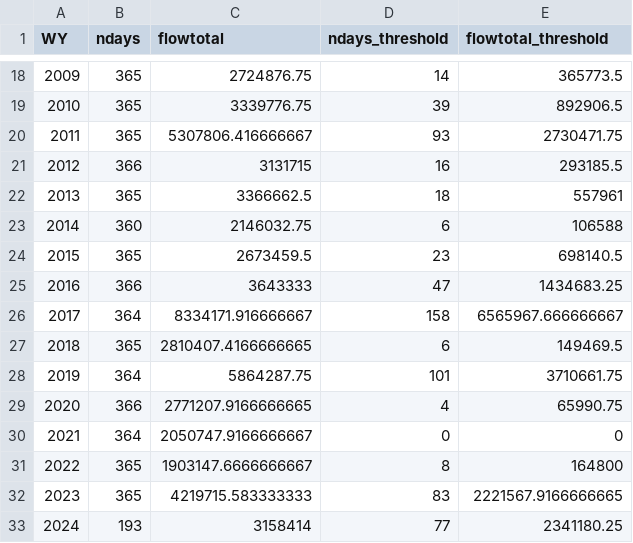
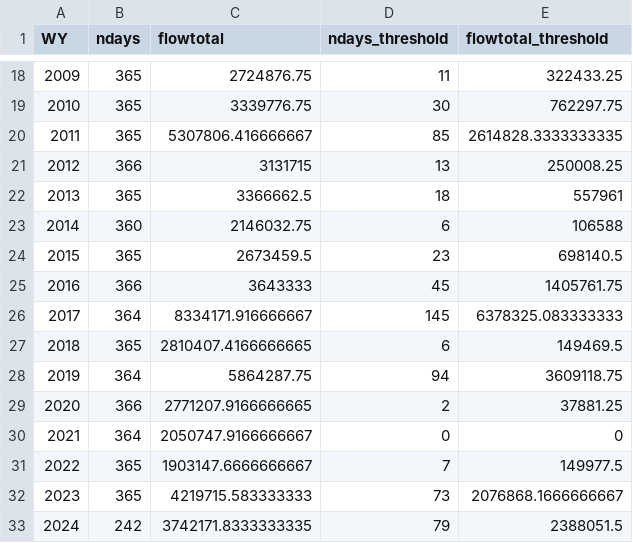
Before and after one commit to pointblue/bank_swallow, a CSV file: data/flowdat.csv, drawn as a sheet; only a part is shown, gaps mark what is left out; the diff covers the shown part only.

Commit message:
calculate 15k cfs threshold

```diff
--- a/data/flowdat.csv
+++ b/data/flowdat.csv
@@ -18,5 +18,5 @@ WY,ndays,flowtotal,ndays_threshold,flowtotal_threshold
-2009,365,2724876.75,14,365773.5
-2010,365,3339776.75,39,892906.5
-2011,365,5307806.416666667,93,2730471.75
-2012,366,3131715,16,293185.5
+2009,365,2724876.75,11,322433.25
+2010,365,3339776.75,30,762297.75
+2011,365,5307806.416666667,85,2614828.3333333335
+2012,366,3131715,13,250008.25
 2013,365,3366662.5,18,557961
@@ -24,10 +24,10 @@ WY,ndays,flowtotal,ndays_threshold,flowtotal_threshold
 2015,365,2673459.5,23,698140.5
-2016,366,3643333,47,1434683.25
-2017,364,8334171.916666667,158,6565967.666666667
+2016,366,3643333,45,1405761.75
+2017,364,8334171.916666667,145,6378325.083333333
 2018,365,2810407.4166666665,6,149469.5
-2019,364,5864287.75,101,3710661.75
-2020,366,2771207.9166666665,4,65990.75
+2019,364,5864287.75,94,3609118.75
+2020,366,2771207.9166666665,2,37881.25
 2021,364,2050747.9166666667,0,0
-2022,365,1903147.6666666667,8,164800
-2023,365,4219715.583333333,83,2221567.9166666665
-2024,193,3158414,77,2341180.25
+2022,365,1903147.6666666667,7,149977.5
+2023,365,4219715.583333333,73,2076868.1666666667
+2024,242,3742171.8333333335,79,2388051.5
```
Also changed, not shown: 32 edited cells elsewhere in this file, 2 other files.
